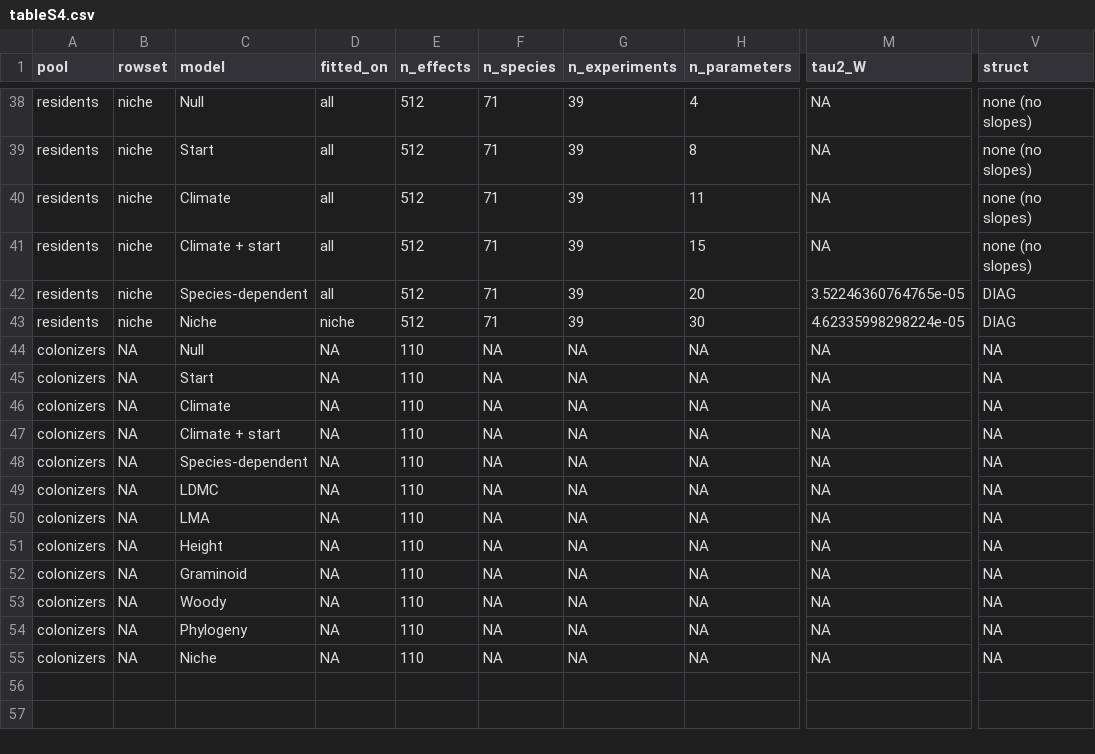
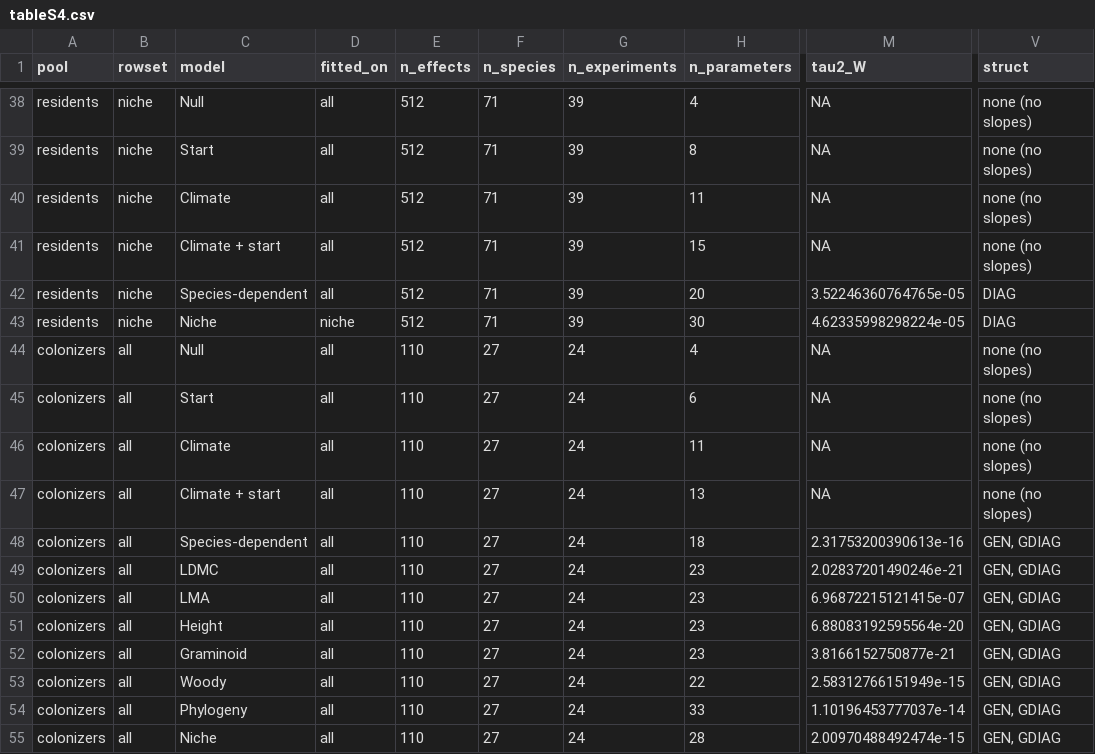
Before and after one commit to billurbektas/TransPlant_winners_losers, a CSV file: tables/tableS4.csv, drawn as a sheet; only a part is shown, gaps mark what is left out; the diff names each change by its address in the sheet, - before the commit and + after, or states it on an @@ line.

Commit message:
step 11: Table S4 colonizer rows carry counts, parameters and the W slope variance from the saved 07c fits

```diff
--- a/tables/tableS4.csv
+++ b/tables/tableS4.csv
-B44:B55 (rowset): NA
+B44:B55 (rowset): all
-D44:D55 (fitted_on): NA
+D44:D55 (fitted_on): all
-F44:F55 (n_species): NA
+F44:F55 (n_species): 27
-G44:G55 (n_experiments): NA
+G44:G55 (n_experiments): 24
-H44 (n_parameters): NA
+H44 (n_parameters): 4
-V44:V47 (struct): NA
+V44:V47 (struct): none (no slopes)
-H45 (n_parameters): NA
+H45 (n_parameters): 6
-H46 (n_parameters): NA
+H46 (n_parameters): 11
-H47 (n_parameters): NA
+H47 (n_parameters): 13
-H48 (n_parameters): NA
+H48 (n_parameters): 18
-M48 (tau2_W): NA
+M48 (tau2_W): 2.31753200390613e-16
-V48:V55 (struct): NA
+V48:V55 (struct): GEN, GDIAG
-H49:H52 (n_parameters): NA
+H49:H52 (n_parameters): 23
-M49 (tau2_W): NA
+M49 (tau2_W): 2.02837201490246e-21
-M50 (tau2_W): NA
+M50 (tau2_W): 6.96872215121415e-07
-M51 (tau2_W): NA
+M51 (tau2_W): 6.88083192595564e-20
-M52 (tau2_W): NA
+M52 (tau2_W): 3.8166152750877e-21
-H53 (n_parameters): NA
+H53 (n_parameters): 22
-M53 (tau2_W): NA
+M53 (tau2_W): 2.58312766151949e-15
-H54 (n_parameters): NA
+H54 (n_parameters): 33
-M54 (tau2_W): NA
+M54 (tau2_W): 1.10196453777037e-14
-H55 (n_parameters): NA
+H55 (n_parameters): 28
-M55 (tau2_W): NA
+M55 (tau2_W): 2.00970488492474e-15
```
Also changed, not shown: 1 other file.
